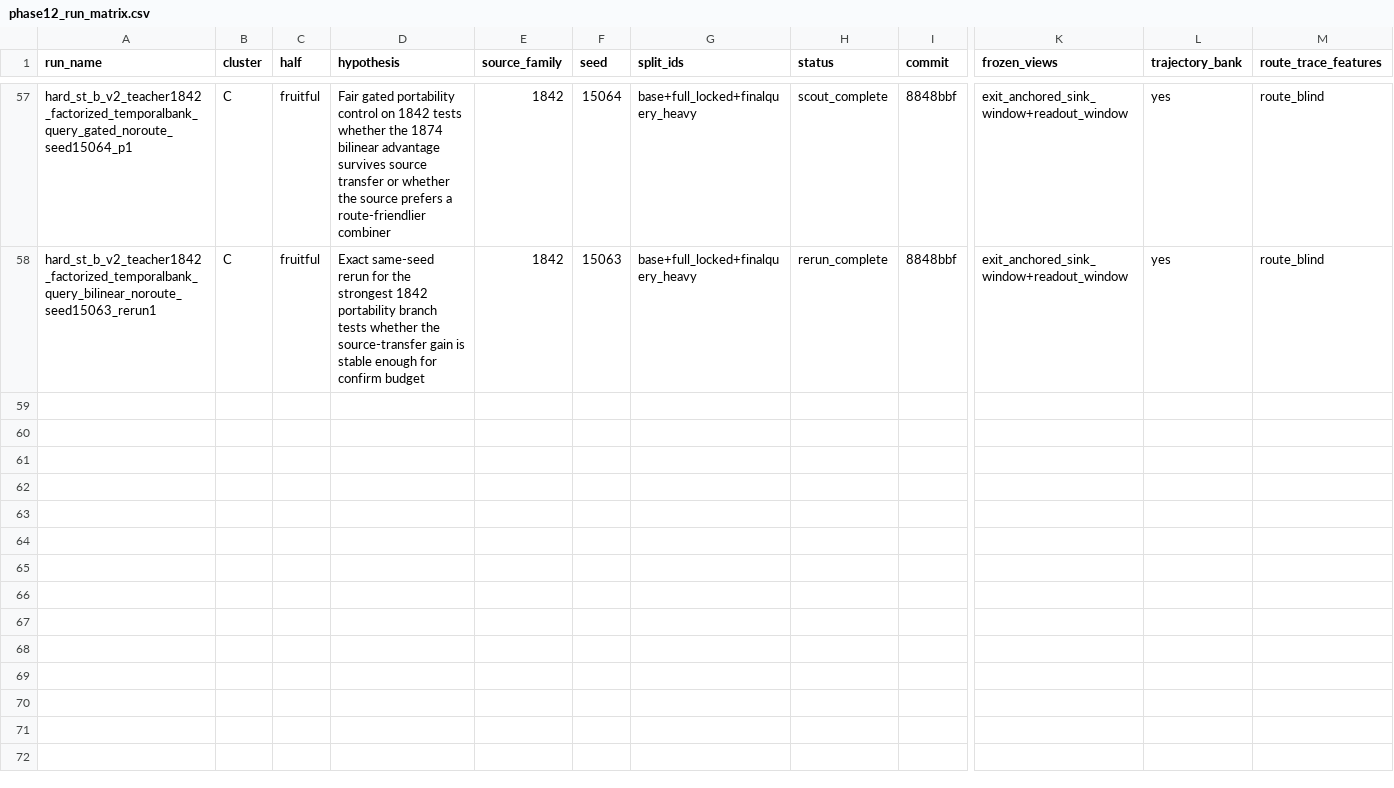
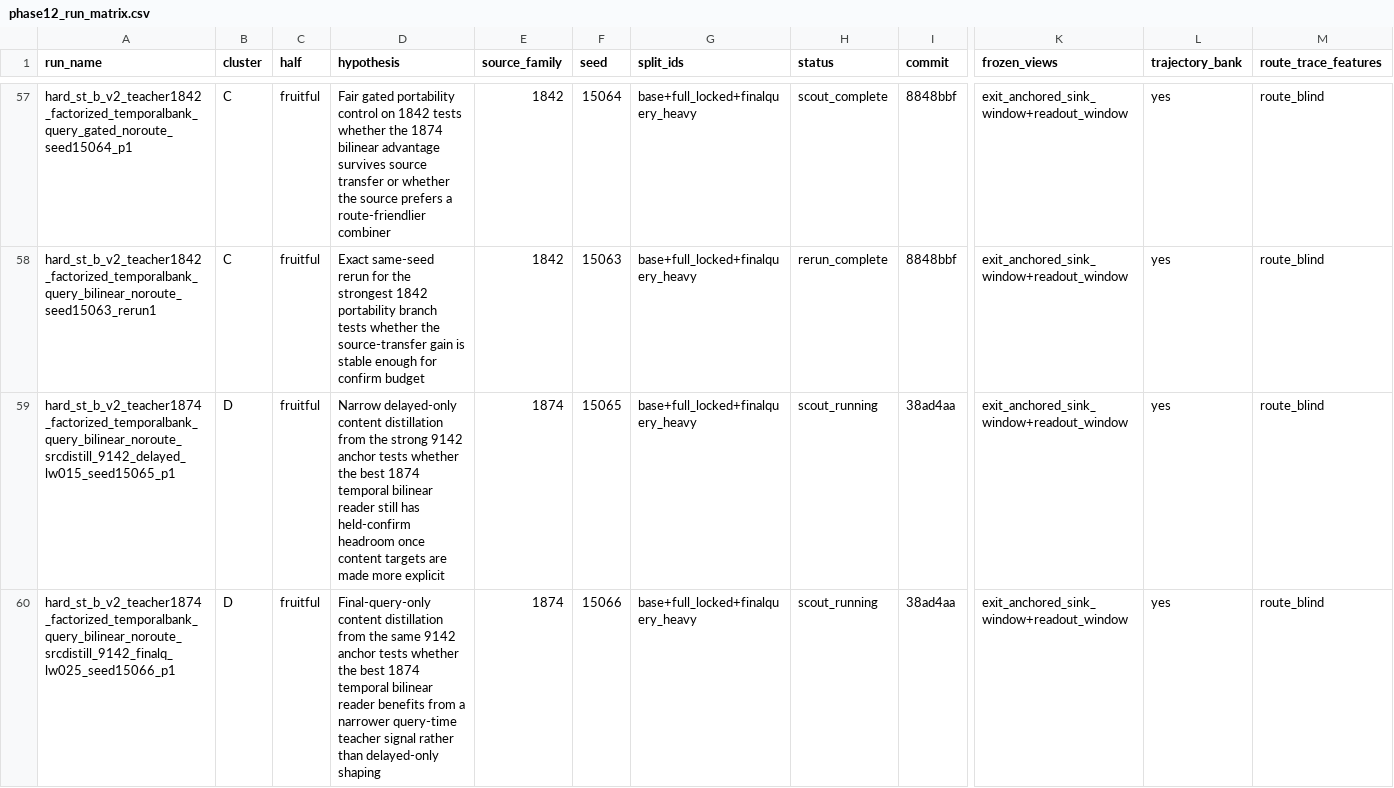
Before and after one commit to catid/gnn2, a CSV file: docs/phase12_run_matrix.csv, drawn as a sheet; only a part is shown, gaps mark what is left out; rows hold the shown columns only; the diff names each change by its address in the sheet, - before the commit and + after, or states it on an @@ line.

Commit message:
Start phase12 1874 content-distill objective tests

```diff
--- a/docs/phase12_run_matrix.csv
+++ b/docs/phase12_run_matrix.csv
+row 59: hard_st_b_v2_teacher1874_factorized_temporalbank_query_bilinear_noroute_srcdistill_9142_delayed_lw015_seed15065_p1 | D | fruitful | Narrow delayed-only content distillation from the strong 9142 anchor tests whether the best 1874 temporal bilinear reader still has held-confirm headroom once content targets are made more explicit | 1874 | 15065 | base+full_locked+finalquery_heavy | scout_running | 38ad4aa | exit_anchored_sink_window+readout_window | yes | route_blind
+row 60: hard_st_b_v2_teacher1874_factorized_temporalbank_query_bilinear_noroute_srcdistill_9142_finalq_lw025_seed15066_p1 | D | fruitful | Final-query-only content distillation from the same 9142 anchor tests whether the best 1874 temporal bilinear reader benefits from a narrower query-time teacher signal rather than delayed-only shaping | 1874 | 15066 | base+full_locked+finalquery_heavy | scout_running | 38ad4aa | exit_anchored_sink_window+readout_window | yes | route_blind
```
Also changed, not shown: 3 other files.
